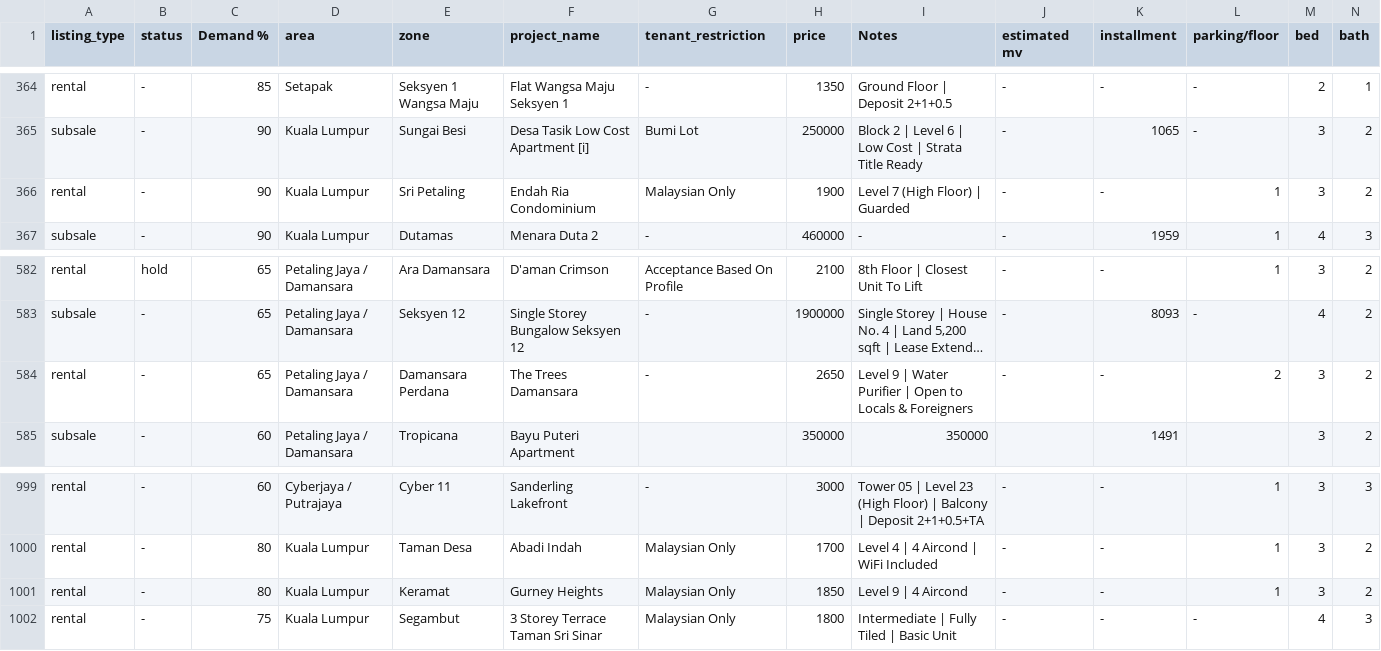
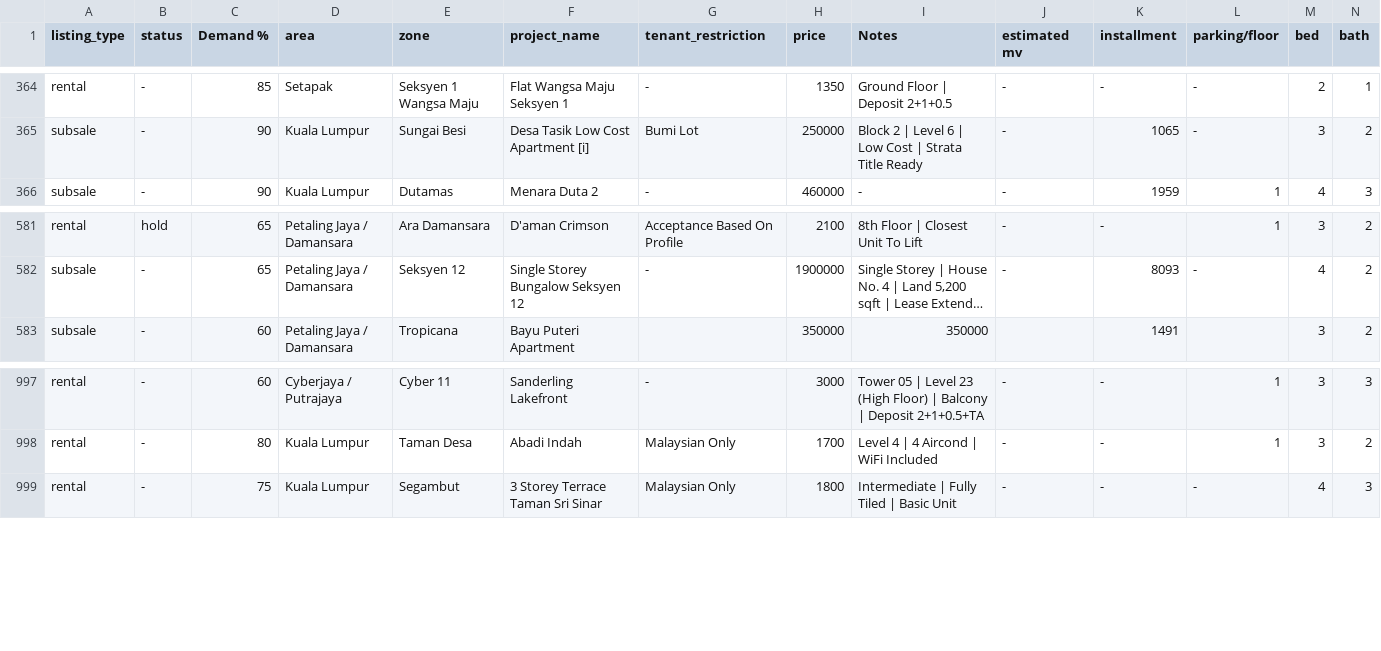
Before and after one commit to mahandanz/haniproperties, a CSV file: listings.csv, drawn as a sheet; only a part is shown, gaps mark what is left out; long unchanged cells end in …; rows hold the shown columns only; the diff names each change by its address in the sheet, - before the commit and + after, or states it on an @@ line.

```diff
--- a/listings.csv
+++ b/listings.csv
-row 366: rental | - | 90 | Kuala Lumpur | Sri Petaling | Endah Ria Condominium | Malaysian Only | 1900 | Level 7 (High Floor) | Guarded | - | - | 1 | 3 | 2
-row 584: rental | - | 65 | Petaling Jaya / Damansara | Damansara Perdana | The Trees Damansara | - | 2650 | Level 9 | Water Purifier | Open to Locals & Foreigners | - | - | 2 | 3 | 2
-row 1001: rental | - | 80 | Kuala Lumpur | Keramat | Gurney Heights | Malaysian Only | 1850 | Level 9 | 4 Aircond | - | - | 1 | 3 | 2
```
Also changed, not shown: 4 other files.
